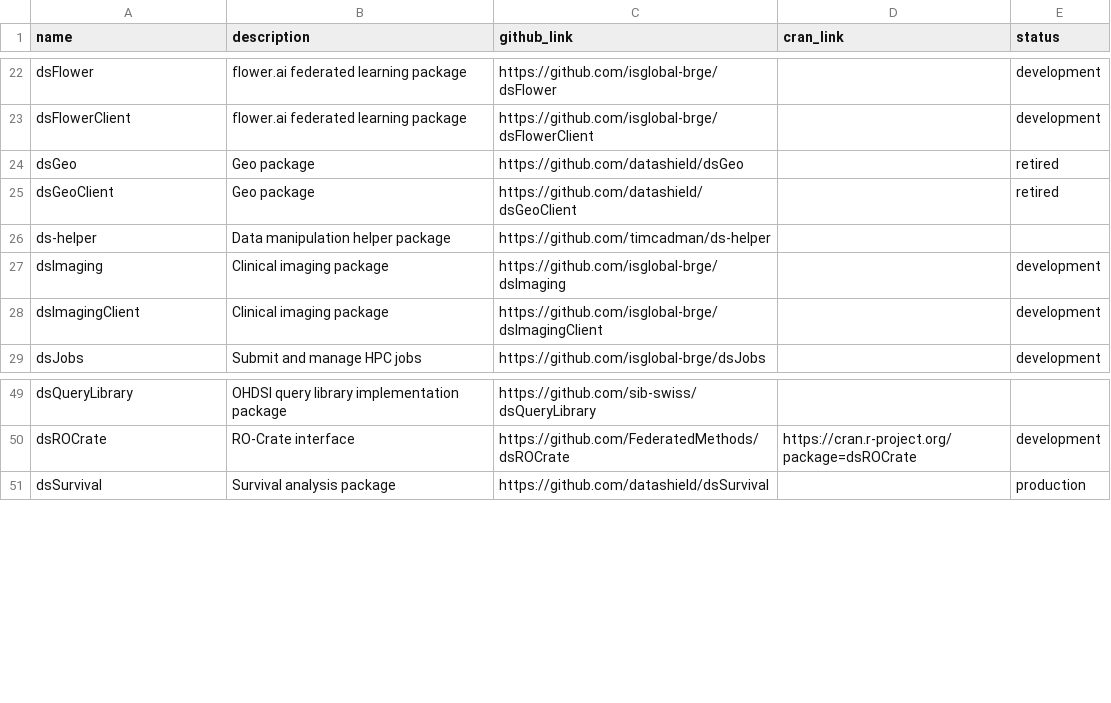
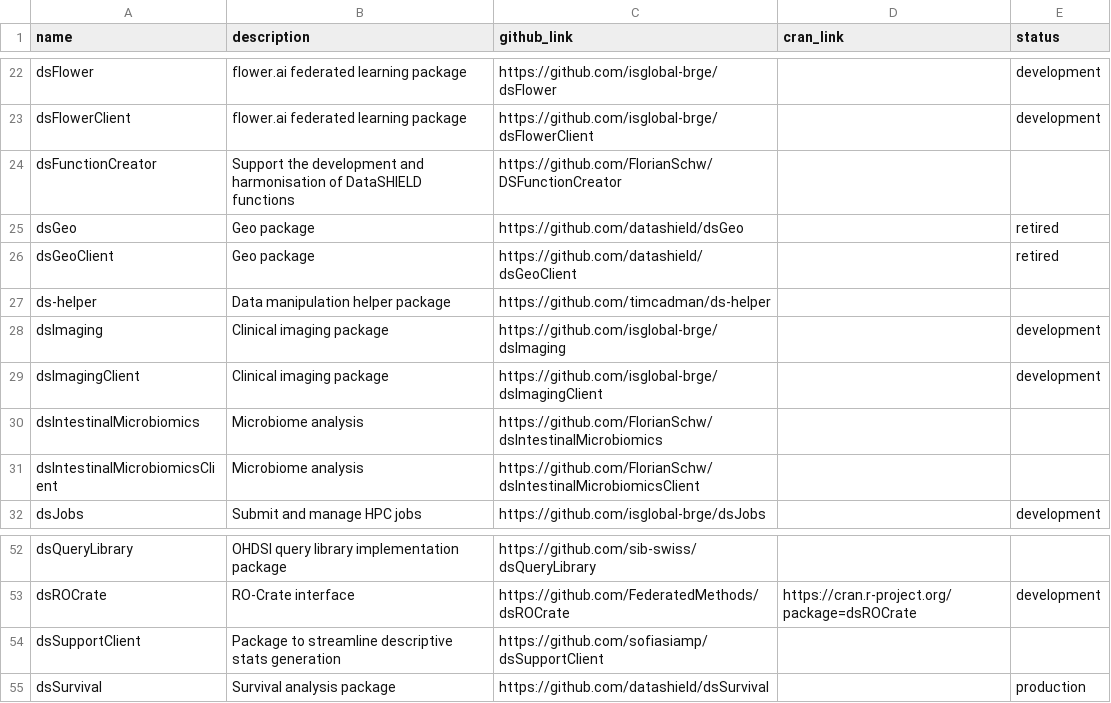
Before and after one commit to FederatedMethods/packages, a CSV file: package_list.csv, drawn as a sheet; only a part is shown, gaps mark what is left out.

```diff
--- a/package_list.csv
+++ b/package_list.csv
@@ -23,2 +23,3 @@ dsFlower, flower.ai federated learning package, https://github.com/isglobal-brge
 dsFlowerClient, flower.ai federated learning package, https://github.com/isglobal-brge/dsFlowerClient,, development
+dsFunctionCreator, Support the development and harmonisation of DataSHIELD functions, https://github.com/FlorianSchw/DSFunctionCreator, ,
 dsGeo, Geo package, https://github.com/datashield/dsGeo,, retired
@@ -28,2 +29,4 @@ dsImaging, Clinical imaging package, https://github.com/isglobal-brge/dsImaging,
 dsImagingClient, Clinical imaging package, https://github.com/isglobal-brge/dsImagingClient,, development
+dsIntestinalMicrobiomics, Microbiome analysis, https://github.com/FlorianSchw/dsIntestinalMicrobiomics, ,
+dsIntestinalMicrobiomicsClient, Microbiome analysis, https://github.com/FlorianSchw/dsIntestinalMicrobiomicsClient, ,
 dsJobs, Submit and manage HPC jobs, https://github.com/isglobal-brge/dsJobs,, development
@@ -50,2 +53,3 @@ dsQueryLibrary, OHDSI query library implementation package, https://github.com/s
 dsROCrate, RO-Crate interface, https://github.com/FederatedMethods/dsROCrate, https://cran.r-project.org/package=dsROCrate,development
+dsSupportClient, Package to streamline descriptive stats generation, https://github.com/sofiasiamp/dsSupportClient, ,
 dsSurvival, Survival analysis package, https://github.com/datashield/dsSurvival,, production
```
Also changed, not shown: 4 other files.
